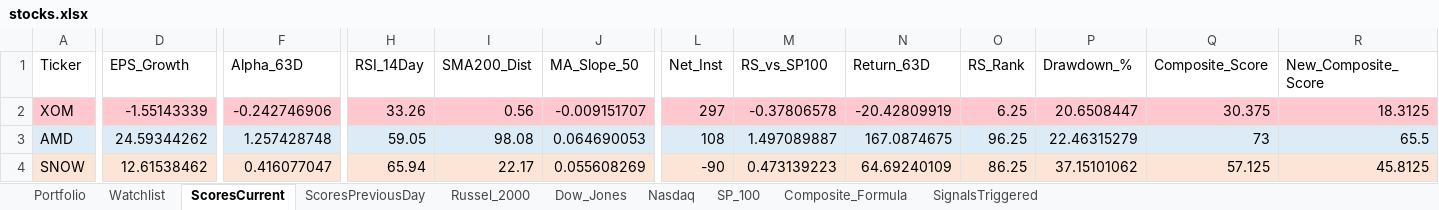
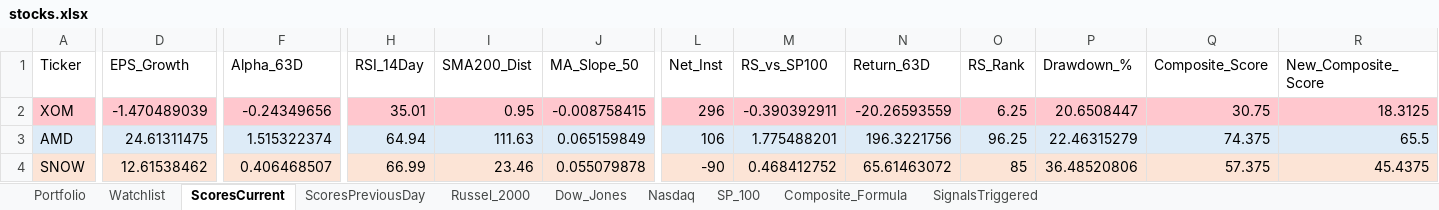
Before and after one commit to srijaipur/stocks-analytics-engine, an Excel workbook: stocks.xlsx, sheet ScoresCurrent, drawn as a sheet; only a part is shown, gaps mark what is left out; values as stored, in another font and other column widths than the file's, no borders; the diff covers the shown part only; the diff names each change by its address in the sheet, - before the commit and + after, or states it on an @@ line.

```diff
--- a/stocks.xlsx (sheet ScoresCurrent)
+++ b/stocks.xlsx (sheet ScoresCurrent)
-D2 (EPS_Growth): -1.55143339
+D2 (EPS_Growth): -1.470489039
-F2 (Alpha_63D): -0.242746906
+F2 (Alpha_63D): -0.24349656
-H2 (RSI_14Day): 33.26
+H2 (RSI_14Day): 35.01
-I2 (SMA200_Dist): 0.56
+I2 (SMA200_Dist): 0.95
-J2 (MA_Slope_50): -0.009151707
+J2 (MA_Slope_50): -0.008758415
-L2 (Net_Inst): 297
+L2 (Net_Inst): 296
-M2 (RS_vs_SP100): -0.37806578
+M2 (RS_vs_SP100): -0.390392911
-N2 (Return_63D): -20.42809919
+N2 (Return_63D): -20.26593559
-Q2 (Composite_Score): 30.375
+Q2 (Composite_Score): 30.75
-D3 (EPS_Growth): 24.59344262
+D3 (EPS_Growth): 24.61311475
-F3 (Alpha_63D): 1.257428748
+F3 (Alpha_63D): 1.515322374
-H3 (RSI_14Day): 59.05
+H3 (RSI_14Day): 64.94
-I3 (SMA200_Dist): 98.08
+I3 (SMA200_Dist): 111.63
-J3 (MA_Slope_50): 0.064690053
+J3 (MA_Slope_50): 0.065159849
-L3 (Net_Inst): 108
+L3 (Net_Inst): 106
-M3 (RS_vs_SP100): 1.497089887
+M3 (RS_vs_SP100): 1.775488201
-N3 (Return_63D): 167.0874675
+N3 (Return_63D): 196.3221756
-Q3 (Composite_Score): 73
+Q3 (Composite_Score): 74.375
-F4 (Alpha_63D): 0.416077047
+F4 (Alpha_63D): 0.406468507
-H4 (RSI_14Day): 65.94
+H4 (RSI_14Day): 66.99
-I4 (SMA200_Dist): 22.17
+I4 (SMA200_Dist): 23.46
-J4 (MA_Slope_50): 0.055608269
+J4 (MA_Slope_50): 0.055079878
-M4 (RS_vs_SP100): 0.473139223
+M4 (RS_vs_SP100): 0.468412752
-N4 (Return_63D): 64.69240109
+N4 (Return_63D): 65.61463072
-O4 (RS_Rank): 86.25
+O4 (RS_Rank): 85
-P4 (Drawdown_%): 37.15101062
+P4 (Drawdown_%): 36.48520806
-Q4 (Composite_Score): 57.125
+Q4 (Composite_Score): 57.375
-R4 (New_Composite_Score): 45.8125
+R4 (New_Composite_Score): 45.4375
```
Also changed, not shown: 877 edited cells and cell formats elsewhere in this sheet, sheet SignalsTriggered, sheet ScoresPreviousDay, 3 other files.
